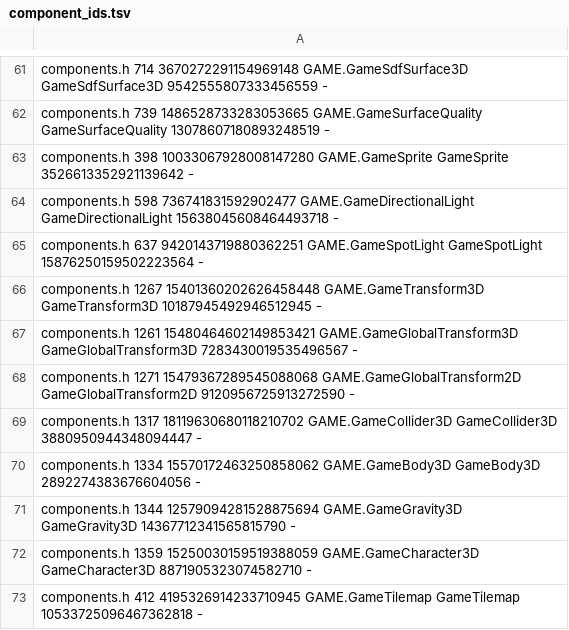
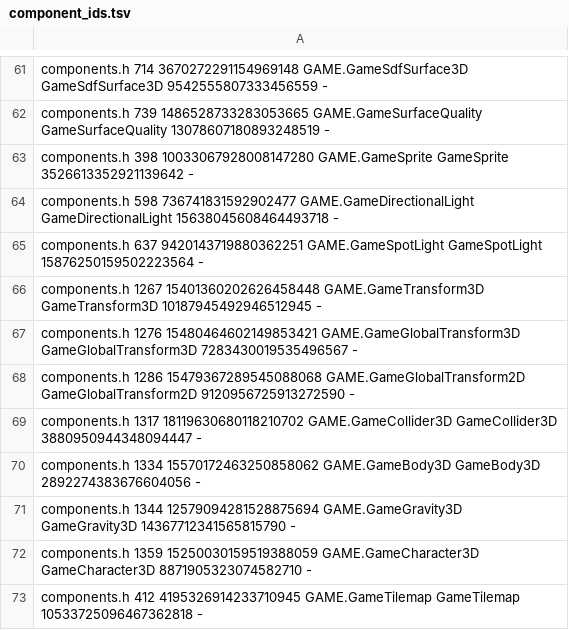
Before and after one commit to waldnercharles/chibi, a TSV file: src/runtime/component_ids.tsv, drawn as a sheet; only a part is shown, gaps mark what is left out.

Commit message:
Refresh generated transform component source positions

```diff
--- a/src/runtime/component_ids.tsv
+++ b/src/runtime/component_ids.tsv
@@ -66,4 +66,4 @@ components.h 637 9420143719880362251 GAME.GameSpotLight GameSpotLight 1587625015
 components.h 1267 15401360202626458448 GAME.GameTransform3D GameTransform3D 10187945492946512945 -
-components.h 1261 15480464602149853421 GAME.GameGlobalTransform3D GameGlobalTransform3D 7283430019535496567 -
-components.h 1271 15479367289545088068 GAME.GameGlobalTransform2D GameGlobalTransform2D 9120956725913272590 -
+components.h 1276 15480464602149853421 GAME.GameGlobalTransform3D GameGlobalTransform3D 7283430019535496567 -
+components.h 1286 15479367289545088068 GAME.GameGlobalTransform2D GameGlobalTransform2D 9120956725913272590 -
 components.h 1317 18119630680118210702 GAME.GameCollider3D GameCollider3D 3880950944348094447 -
```
